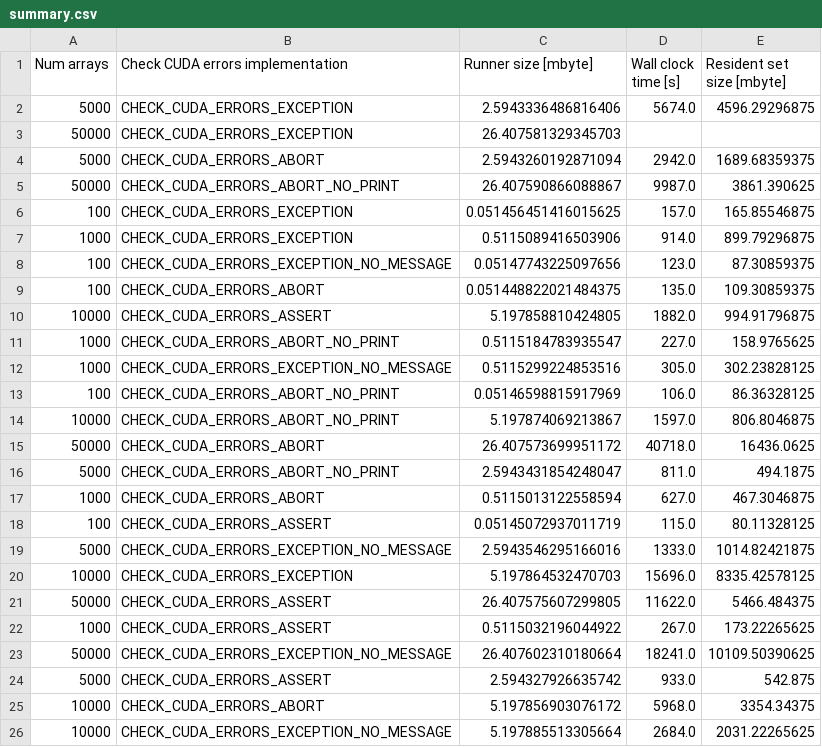
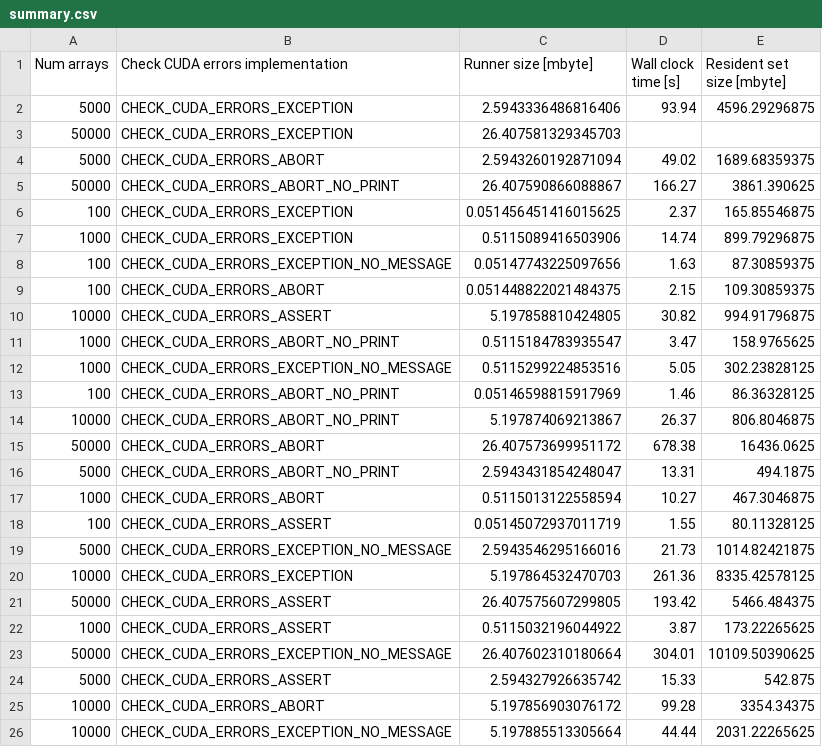
Before and after one commit to neworderofjamie/nvcc_breaker, a CSV file: summary.csv, drawn as a sheet.

Commit message:
correct time format

```diff
--- a/summary.csv
+++ b/summary.csv
@@ -1,26 +1,26 @@
 Num arrays,Check CUDA errors implementation,Runner size [mbyte],Wall clock time [s],Resident set size [mbyte]
-5000,CHECK_CUDA_ERRORS_EXCEPTION,2.5943336486816406,5674.0,4596.29296875
+5000,CHECK_CUDA_ERRORS_EXCEPTION,2.5943336486816406,93.94,4596.29296875
 50000,CHECK_CUDA_ERRORS_EXCEPTION,26.407581329345703,,
-5000,CHECK_CUDA_ERRORS_ABORT,2.5943260192871094,2942.0,1689.68359375
-50000,CHECK_CUDA_ERRORS_ABORT_NO_PRINT,26.407590866088867,9987.0,3861.390625
-100,CHECK_CUDA_ERRORS_EXCEPTION,0.051456451416015625,157.0,165.85546875
-1000,CHECK_CUDA_ERRORS_EXCEPTION,0.5115089416503906,914.0,899.79296875
-100,CHECK_CUDA_ERRORS_EXCEPTION_NO_MESSAGE,0.05147743225097656,123.0,87.30859375
-100,CHECK_CUDA_ERRORS_ABORT,0.051448822021484375,135.0,109.30859375
-10000,CHECK_CUDA_ERRORS_ASSERT,5.197858810424805,1882.0,994.91796875
-1000,CHECK_CUDA_ERRORS_ABORT_NO_PRINT,0.5115184783935547,227.0,158.9765625
-1000,CHECK_CUDA_ERRORS_EXCEPTION_NO_MESSAGE,0.5115299224853516,305.0,302.23828125
-100,CHECK_CUDA_ERRORS_ABORT_NO_PRINT,0.05146598815917969,106.0,86.36328125
-10000,CHECK_CUDA_ERRORS_ABORT_NO_PRINT,5.197874069213867,1597.0,806.8046875
-50000,CHECK_CUDA_ERRORS_ABORT,26.407573699951172,40718.0,16436.0625
-5000,CHECK_CUDA_ERRORS_ABORT_NO_PRINT,2.5943431854248047,811.0,494.1875
-1000,CHECK_CUDA_ERRORS_ABORT,0.5115013122558594,627.0,467.3046875
-100,CHECK_CUDA_ERRORS_ASSERT,0.05145072937011719,115.0,80.11328125
-5000,CHECK_CUDA_ERRORS_EXCEPTION_NO_MESSAGE,2.5943546295166016,1333.0,1014.82421875
-10000,CHECK_CUDA_ERRORS_EXCEPTION,5.197864532470703,15696.0,8335.42578125
-50000,CHECK_CUDA_ERRORS_ASSERT,26.407575607299805,11622.0,5466.484375
-1000,CHECK_CUDA_ERRORS_ASSERT,0.5115032196044922,267.0,173.22265625
-50000,CHECK_CUDA_ERRORS_EXCEPTION_NO_MESSAGE,26.407602310180664,18241.0,10109.50390625
-5000,CHECK_CUDA_ERRORS_ASSERT,2.594327926635742,933.0,542.875
-10000,CHECK_CUDA_ERRORS_ABORT,5.197856903076172,5968.0,3354.34375
-10000,CHECK_CUDA_ERRORS_EXCEPTION_NO_MESSAGE,5.197885513305664,2684.0,2031.22265625
+5000,CHECK_CUDA_ERRORS_ABORT,2.5943260192871094,49.02,1689.68359375
+50000,CHECK_CUDA_ERRORS_ABORT_NO_PRINT,26.407590866088867,166.27,3861.390625
+100,CHECK_CUDA_ERRORS_EXCEPTION,0.051456451416015625,2.37,165.85546875
+1000,CHECK_CUDA_ERRORS_EXCEPTION,0.5115089416503906,14.74,899.79296875
+100,CHECK_CUDA_ERRORS_EXCEPTION_NO_MESSAGE,0.05147743225097656,1.63,87.30859375
+100,CHECK_CUDA_ERRORS_ABORT,0.051448822021484375,2.15,109.30859375
+10000,CHECK_CUDA_ERRORS_ASSERT,5.197858810424805,30.82,994.91796875
+1000,CHECK_CUDA_ERRORS_ABORT_NO_PRINT,0.5115184783935547,3.47,158.9765625
+1000,CHECK_CUDA_ERRORS_EXCEPTION_NO_MESSAGE,0.5115299224853516,5.05,302.23828125
+100,CHECK_CUDA_ERRORS_ABORT_NO_PRINT,0.05146598815917969,1.46,86.36328125
+10000,CHECK_CUDA_ERRORS_ABORT_NO_PRINT,5.197874069213867,26.37,806.8046875
+50000,CHECK_CUDA_ERRORS_ABORT,26.407573699951172,678.38,16436.0625
+5000,CHECK_CUDA_ERRORS_ABORT_NO_PRINT,2.5943431854248047,13.31,494.1875
+1000,CHECK_CUDA_ERRORS_ABORT,0.5115013122558594,10.27,467.3046875
+100,CHECK_CUDA_ERRORS_ASSERT,0.05145072937011719,1.55,80.11328125
+5000,CHECK_CUDA_ERRORS_EXCEPTION_NO_MESSAGE,2.5943546295166016,21.73,1014.82421875
+10000,CHECK_CUDA_ERRORS_EXCEPTION,5.197864532470703,261.36,8335.42578125
+50000,CHECK_CUDA_ERRORS_ASSERT,26.407575607299805,193.42,5466.484375
+1000,CHECK_CUDA_ERRORS_ASSERT,0.5115032196044922,3.87,173.22265625
+50000,CHECK_CUDA_ERRORS_EXCEPTION_NO_MESSAGE,26.407602310180664,304.01,10109.50390625
+5000,CHECK_CUDA_ERRORS_ASSERT,2.594327926635742,15.33,542.875
+10000,CHECK_CUDA_ERRORS_ABORT,5.197856903076172,99.28,3354.34375
+10000,CHECK_CUDA_ERRORS_EXCEPTION_NO_MESSAGE,5.197885513305664,44.44,2031.22265625
```
Also changed, not shown: 1 other file.
